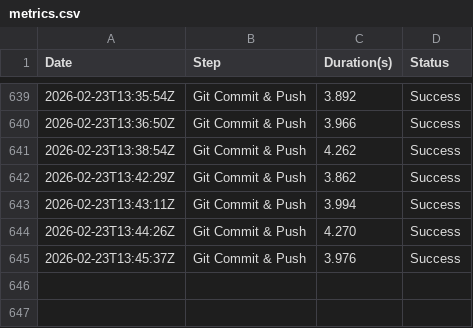
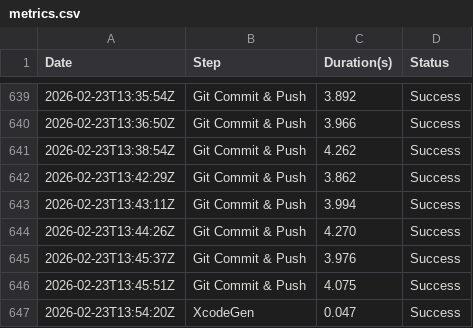
Before and after one commit to Nearbe/chat, a CSV file: metrics.csv, drawn as a sheet; only a part is shown, gaps mark what is left out; the diff names each change by its address in the sheet, - before the commit and + after, or states it on an @@ line.

Commit message:
Automatic commit after successful verification

```diff
--- a/metrics.csv
+++ b/metrics.csv
+row 646: 2026-02-23T13:45:51Z | Git Commit & Push | 4.075 | Success
+row 647: 2026-02-23T13:54:20Z | XcodeGen | 0.047 | Success
```
Also changed, not shown: 3 other files.
